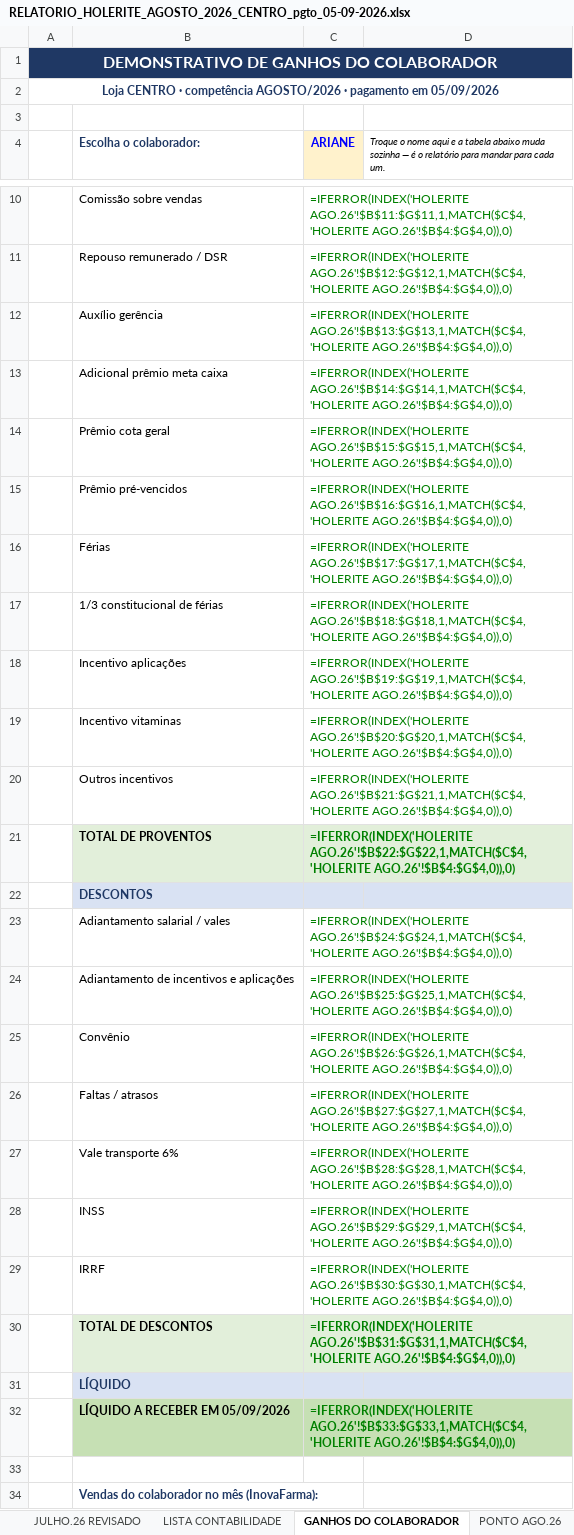
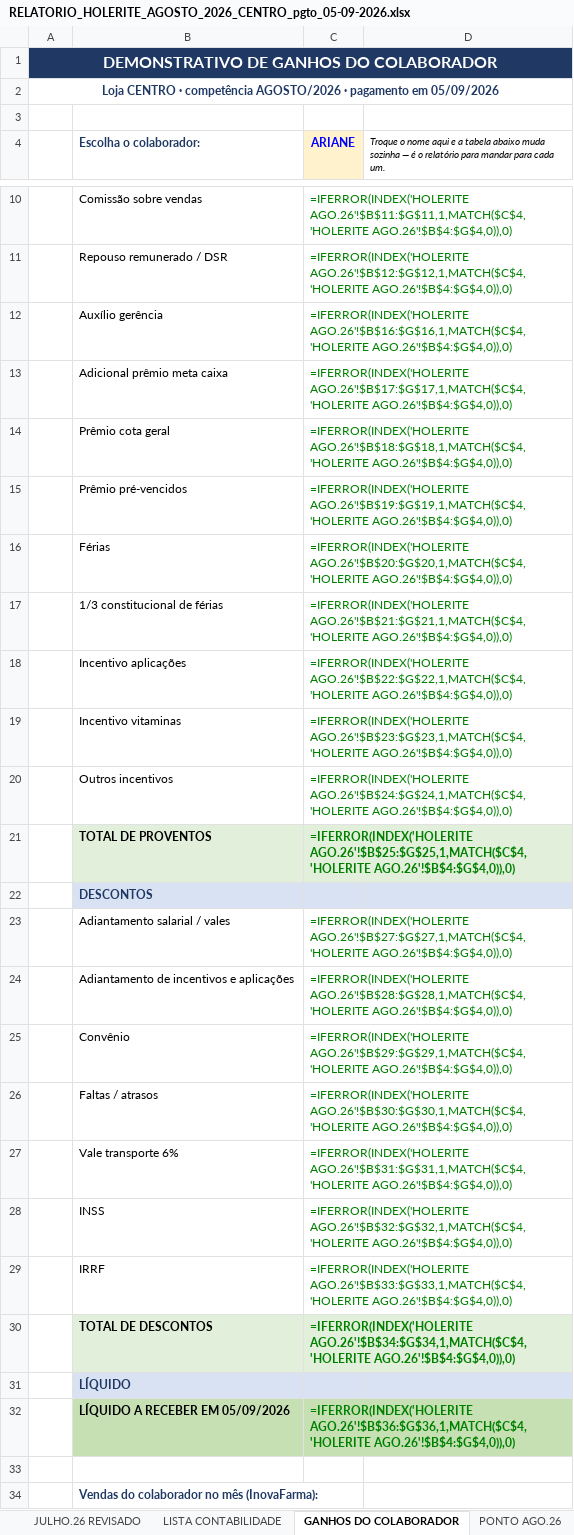
Before and after one commit to Presidentephm/site-farmacia, an Excel workbook: relatorios/contabilidade/RELATORIO_HOLERITE_AGOSTO_2026_CENTRO_pgto_05-09-2026.xlsx, sheet GANHOS DO COLABORADOR, drawn as a sheet; only a part is shown, gaps mark what is left out; values as stored, in another font and other column widths than the file's, no borders; formulas without a stored value are shown as written; the diff names each change by its address in the sheet, - before the commit and + after, or states it on an @@ line.

```diff
--- a/relatorios/contabilidade/RELATORIO_HOLERITE_AGOSTO_2026_CENTRO_pgto_05-09-2026.xlsx (sheet GANHOS DO COLABORADOR)
+++ b/relatorios/contabilidade/RELATORIO_HOLERITE_AGOSTO_2026_CENTRO_pgto_05-09-2026.xlsx (sheet GANHOS DO COLABORADOR)
-C12 (ARIANE): =IFERROR(INDEX('HOLERITE AGO.26'!$B$13:$G$13,1,MATCH($C$4,'HOLERITE AGO.26'!$B$4:$G$4,0)),0)
+C12 (ARIANE): =IFERROR(INDEX('HOLERITE AGO.26'!$B$16:$G$16,1,MATCH($C$4,'HOLERITE AGO.26'!$B$4:$G$4,0)),0)
-C13 (ARIANE): =IFERROR(INDEX('HOLERITE AGO.26'!$B$14:$G$14,1,MATCH($C$4,'HOLERITE AGO.26'!$B$4:$G$4,0)),0)
+C13 (ARIANE): =IFERROR(INDEX('HOLERITE AGO.26'!$B$17:$G$17,1,MATCH($C$4,'HOLERITE AGO.26'!$B$4:$G$4,0)),0)
-C14 (ARIANE): =IFERROR(INDEX('HOLERITE AGO.26'!$B$15:$G$15,1,MATCH($C$4,'HOLERITE AGO.26'!$B$4:$G$4,0)),0)
+C14 (ARIANE): =IFERROR(INDEX('HOLERITE AGO.26'!$B$18:$G$18,1,MATCH($C$4,'HOLERITE AGO.26'!$B$4:$G$4,0)),0)
-C15 (ARIANE): =IFERROR(INDEX('HOLERITE AGO.26'!$B$16:$G$16,1,MATCH($C$4,'HOLERITE AGO.26'!$B$4:$G$4,0)),0)
+C15 (ARIANE): =IFERROR(INDEX('HOLERITE AGO.26'!$B$19:$G$19,1,MATCH($C$4,'HOLERITE AGO.26'!$B$4:$G$4,0)),0)
-C16 (ARIANE): =IFERROR(INDEX('HOLERITE AGO.26'!$B$17:$G$17,1,MATCH($C$4,'HOLERITE AGO.26'!$B$4:$G$4,0)),0)
+C16 (ARIANE): =IFERROR(INDEX('HOLERITE AGO.26'!$B$20:$G$20,1,MATCH($C$4,'HOLERITE AGO.26'!$B$4:$G$4,0)),0)
-C17 (ARIANE): =IFERROR(INDEX('HOLERITE AGO.26'!$B$18:$G$18,1,MATCH($C$4,'HOLERITE AGO.26'!$B$4:$G$4,0)),0)
+C17 (ARIANE): =IFERROR(INDEX('HOLERITE AGO.26'!$B$21:$G$21,1,MATCH($C$4,'HOLERITE AGO.26'!$B$4:$G$4,0)),0)
-C18 (ARIANE): =IFERROR(INDEX('HOLERITE AGO.26'!$B$19:$G$19,1,MATCH($C$4,'HOLERITE AGO.26'!$B$4:$G$4,0)),0)
+C18 (ARIANE): =IFERROR(INDEX('HOLERITE AGO.26'!$B$22:$G$22,1,MATCH($C$4,'HOLERITE AGO.26'!$B$4:$G$4,0)),0)
-C19 (ARIANE): =IFERROR(INDEX('HOLERITE AGO.26'!$B$20:$G$20,1,MATCH($C$4,'HOLERITE AGO.26'!$B$4:$G$4,0)),0)
+C19 (ARIANE): =IFERROR(INDEX('HOLERITE AGO.26'!$B$23:$G$23,1,MATCH($C$4,'HOLERITE AGO.26'!$B$4:$G$4,0)),0)
-C20 (ARIANE): =IFERROR(INDEX('HOLERITE AGO.26'!$B$21:$G$21,1,MATCH($C$4,'HOLERITE AGO.26'!$B$4:$G$4,0)),0)
+C20 (ARIANE): =IFERROR(INDEX('HOLERITE AGO.26'!$B$24:$G$24,1,MATCH($C$4,'HOLERITE AGO.26'!$B$4:$G$4,0)),0)
-C21 (ARIANE): =IFERROR(INDEX('HOLERITE AGO.26'!$B$22:$G$22,1,MATCH($C$4,'HOLERITE AGO.26'!$B$4:$G$4,0)),0)
+C21 (ARIANE): =IFERROR(INDEX('HOLERITE AGO.26'!$B$25:$G$25,1,MATCH($C$4,'HOLERITE AGO.26'!$B$4:$G$4,0)),0)
-C23 (ARIANE): =IFERROR(INDEX('HOLERITE AGO.26'!$B$24:$G$24,1,MATCH($C$4,'HOLERITE AGO.26'!$B$4:$G$4,0)),0)
+C23 (ARIANE): =IFERROR(INDEX('HOLERITE AGO.26'!$B$27:$G$27,1,MATCH($C$4,'HOLERITE AGO.26'!$B$4:$G$4,0)),0)
-C24 (ARIANE): =IFERROR(INDEX('HOLERITE AGO.26'!$B$25:$G$25,1,MATCH($C$4,'HOLERITE AGO.26'!$B$4:$G$4,0)),0)
+C24 (ARIANE): =IFERROR(INDEX('HOLERITE AGO.26'!$B$28:$G$28,1,MATCH($C$4,'HOLERITE AGO.26'!$B$4:$G$4,0)),0)
-C25 (ARIANE): =IFERROR(INDEX('HOLERITE AGO.26'!$B$26:$G$26,1,MATCH($C$4,'HOLERITE AGO.26'!$B$4:$G$4,0)),0)
+C25 (ARIANE): =IFERROR(INDEX('HOLERITE AGO.26'!$B$29:$G$29,1,MATCH($C$4,'HOLERITE AGO.26'!$B$4:$G$4,0)),0)
-C26 (ARIANE): =IFERROR(INDEX('HOLERITE AGO.26'!$B$27:$G$27,1,MATCH($C$4,'HOLERITE AGO.26'!$B$4:$G$4,0)),0)
+C26 (ARIANE): =IFERROR(INDEX('HOLERITE AGO.26'!$B$30:$G$30,1,MATCH($C$4,'HOLERITE AGO.26'!$B$4:$G$4,0)),0)
-C27 (ARIANE): =IFERROR(INDEX('HOLERITE AGO.26'!$B$28:$G$28,1,MATCH($C$4,'HOLERITE AGO.26'!$B$4:$G$4,0)),0)
+C27 (ARIANE): =IFERROR(INDEX('HOLERITE AGO.26'!$B$31:$G$31,1,MATCH($C$4,'HOLERITE AGO.26'!$B$4:$G$4,0)),0)
-C28 (ARIANE): =IFERROR(INDEX('HOLERITE AGO.26'!$B$29:$G$29,1,MATCH($C$4,'HOLERITE AGO.26'!$B$4:$G$4,0)),0)
+C28 (ARIANE): =IFERROR(INDEX('HOLERITE AGO.26'!$B$32:$G$32,1,MATCH($C$4,'HOLERITE AGO.26'!$B$4:$G$4,0)),0)
-C29 (ARIANE): =IFERROR(INDEX('HOLERITE AGO.26'!$B$30:$G$30,1,MATCH($C$4,'HOLERITE AGO.26'!$B$4:$G$4,0)),0)
+C29 (ARIANE): =IFERROR(INDEX('HOLERITE AGO.26'!$B$33:$G$33,1,MATCH($C$4,'HOLERITE AGO.26'!$B$4:$G$4,0)),0)
-C30 (ARIANE): =IFERROR(INDEX('HOLERITE AGO.26'!$B$31:$G$31,1,MATCH($C$4,'HOLERITE AGO.26'!$B$4:$G$4,0)),0)
+C30 (ARIANE): =IFERROR(INDEX('HOLERITE AGO.26'!$B$34:$G$34,1,MATCH($C$4,'HOLERITE AGO.26'!$B$4:$G$4,0)),0)
-C32 (ARIANE): =IFERROR(INDEX('HOLERITE AGO.26'!$B$33:$G$33,1,MATCH($C$4,'HOLERITE AGO.26'!$B$4:$G$4,0)),0)
+C32 (ARIANE): =IFERROR(INDEX('HOLERITE AGO.26'!$B$36:$G$36,1,MATCH($C$4,'HOLERITE AGO.26'!$B$4:$G$4,0)),0)
```
Also changed, not shown: sheet LISTA CONTABILIDADE, sheet HOLERITE AGO.26, sheet CAPA, relatorios/contabilidade/RELATORIO_HOLERITE_AGOSTO_2026_TRANCOSO_pgto_05-09-2026.xlsx, relatorios/contabilidade/RELATORIO_HOLERITE_AGOSTO_2026_pgto_05-09-2026.xlsx, 8 other files.
